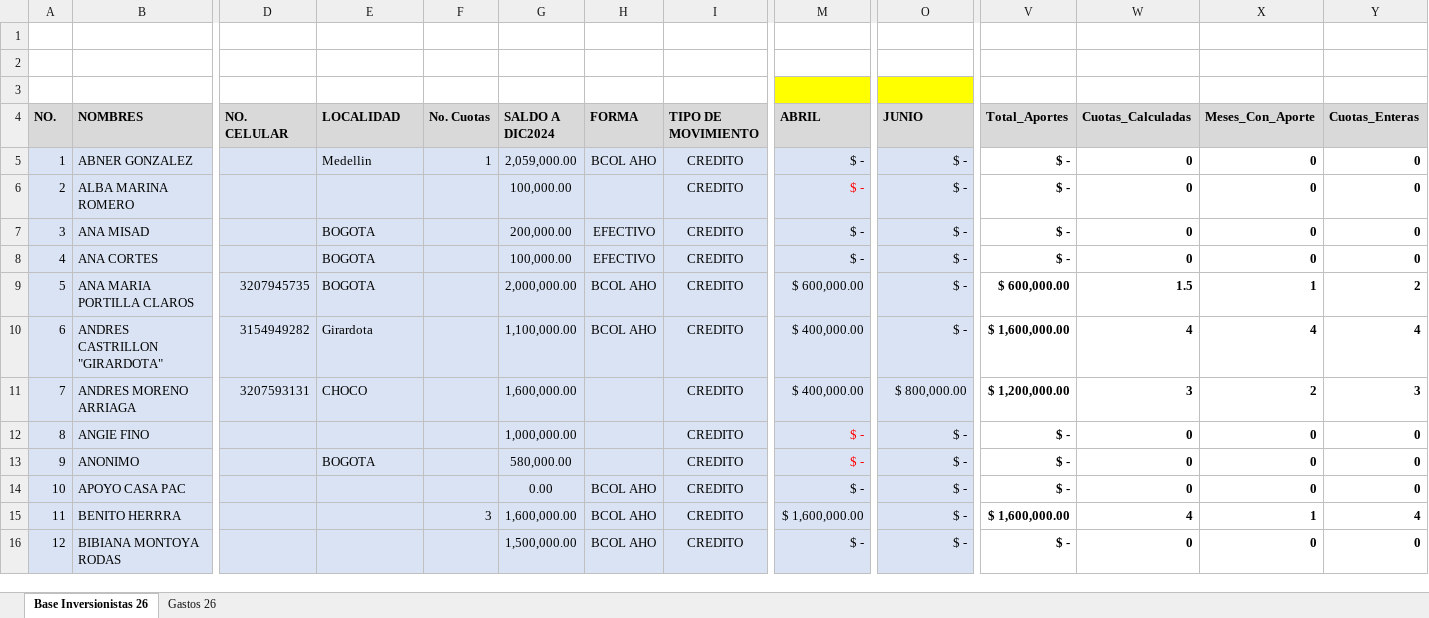
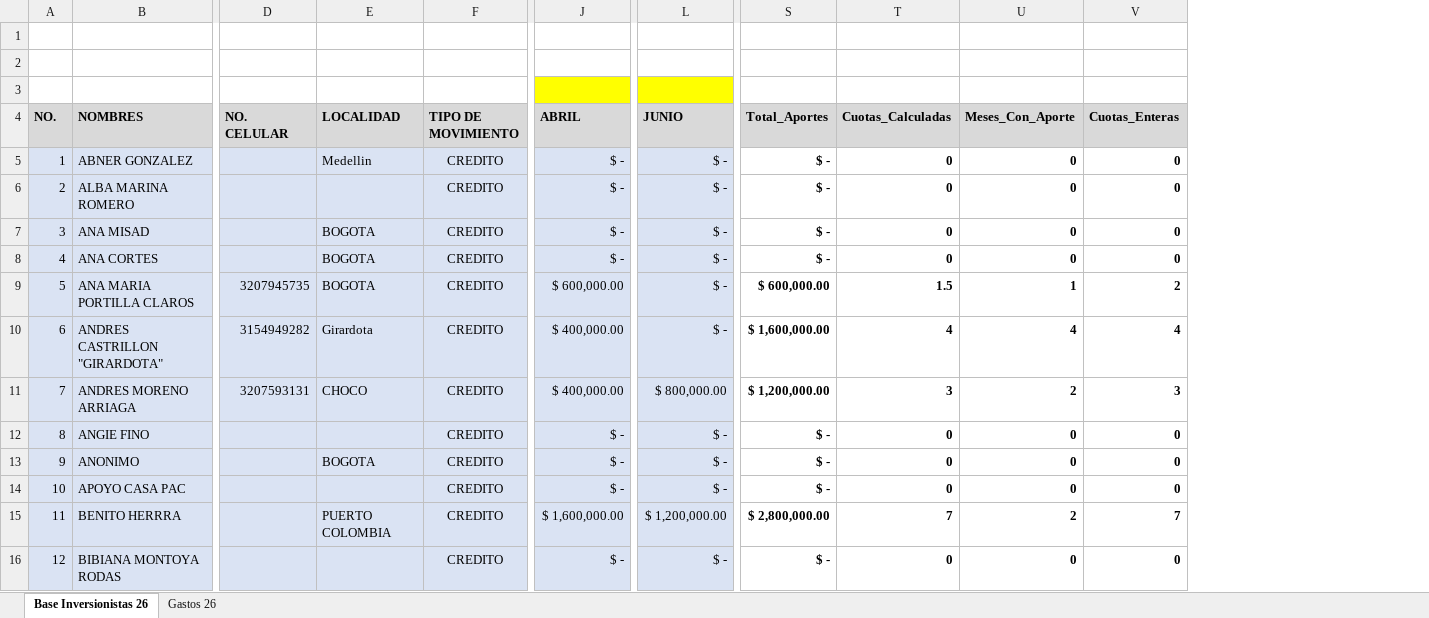
Before and after one commit to damies26-ops/mapa-colombia, an Excel workbook: inversionistas-del-reino-colombia/data/dashboard.xlsx, sheet Base Inversionistas 26, drawn as a sheet; only a part is shown, gaps mark what is left out; values as stored, in another font and other column widths than the file's, no borders; removed rows and columns are numbered as before the commit, all else as after; the diff covers the shown part only; the diff names each change by its address in the sheet, - before the commit and + after, or states it on an @@ line.

```diff
--- a/inversionistas-del-reino-colombia/data/dashboard.xlsx (sheet Base Inversionistas 26)
+++ b/inversionistas-del-reino-colombia/data/dashboard.xlsx (sheet Base Inversionistas 26)
-column F (No. Cuotas), rows 5-15: 1 |  |  |  |  |  |  |  |  |  | 3
-column G (SALDO A DIC2024), rows 5-16: 2,059,000.00 | 100,000.00 | 200,000.00 | 100,000.00 | 2,000,000.00 | 1,100,000.00 | 1,600,000.00 | 1,000,000.00 | 580,000.00 | 0.00 | 1,600,000.00 | 1,500,000.00
-column H (FORMA), rows 5-16: BCOL AHO |  | EFECTIVO | EFECTIVO | BCOL AHO | BCOL AHO |  |  |  | BCOL AHO | BCOL AHO | BCOL AHO
-J6 text colour: #FF0000
+J6 text colour: black
-J12:J13 text colour: #FF0000
+J12:J13 text colour: black
-E15 (LOCALIDAD): (empty)
+E15 (LOCALIDAD): PUERTO COLOMBIA
-L15 (JUNIO): $ -
+L15 (JUNIO): $ 1,200,000.00
-S15 (Total_Aportes): $ 1,600,000.00
+S15 (Total_Aportes): $ 2,800,000.00
-T15 (Cuotas_Calculadas): 4
+T15 (Cuotas_Calculadas): 7
-U15 (Meses_Con_Aporte): 1
+U15 (Meses_Con_Aporte): 2
-V15 (Cuotas_Enteras): 4
+V15 (Cuotas_Enteras): 7
```
Also changed, not shown: 263 edited cells and cell formats elsewhere in this sheet, sheet Gastos 26, formulas that keep their value.
